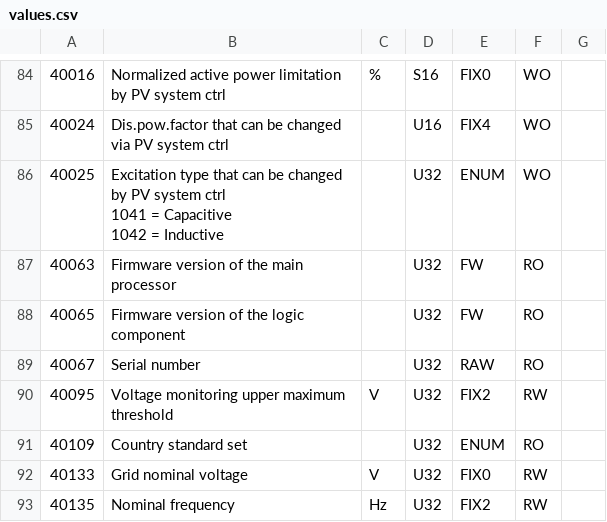
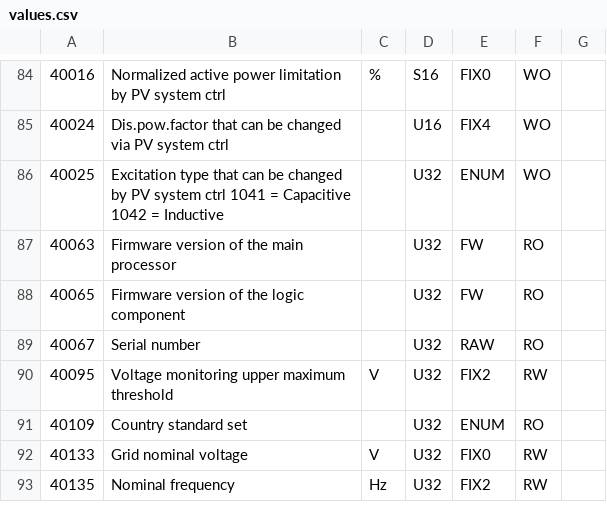
Before and after one commit to Manawyrm/SMAPHPConnect, a CSV file: values.csv, drawn as a sheet; only a part is shown, gaps mark what is left out.

Commit message:
Update values.csv

```diff
--- a/values.csv
+++ b/values.csv
@@ -85,5 +85,3 @@
 40024;Dis.pow.factor that can be changed via PV system ctrl;;U16;FIX4;WO
-40025;"Excitation type that can be changed by PV system ctrl
-1041 = Capacitive
-1042 = Inductive";;U32;ENUM;WO
+40025;"Excitation type that can be changed by PV system ctrl 1041 = Capacitive 1042 = Inductive";;U32;ENUM;WO
 40063;Firmware version of the main processor;;U32;FW;RO
```
